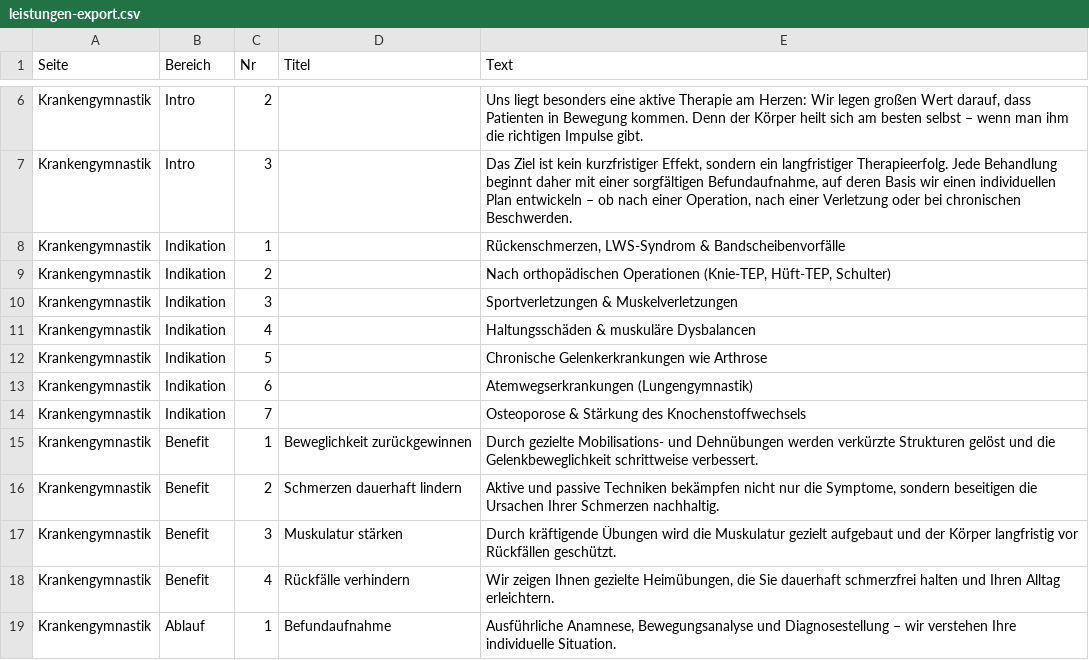
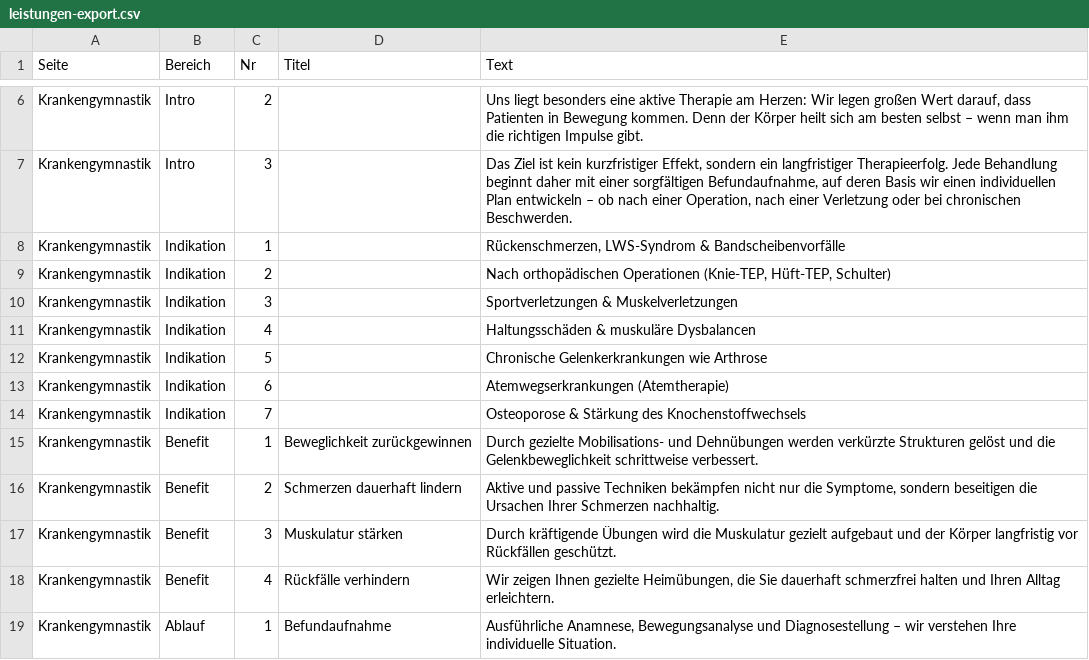
Before and after one commit to danielloos36/fortis-salutis, a CSV file: leistungen-export.csv, drawn as a sheet; only a part is shown, gaps mark what is left out.

Commit message:
Text update

```diff
--- a/leistungen-export.csv
+++ b/leistungen-export.csv
@@ -12,3 +12,3 @@ Krankengymnastik;Indikation;4;;Haltungsschäden & muskuläre Dysbalancen
 Krankengymnastik;Indikation;5;;Chronische Gelenkerkrankungen wie Arthrose
-Krankengymnastik;Indikation;6;;Atemwegserkrankungen (Lungengymnastik)
+Krankengymnastik;Indikation;6;;Atemwegserkrankungen (Atemtherapie)
 Krankengymnastik;Indikation;7;;Osteoporose & Stärkung des Knochenstoffwechsels
```
Also changed, not shown: 4 other files.
